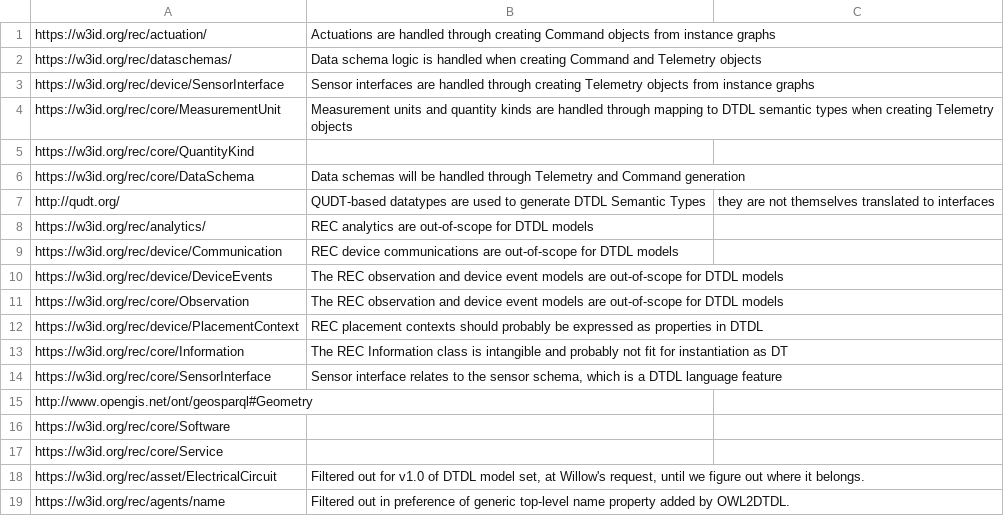
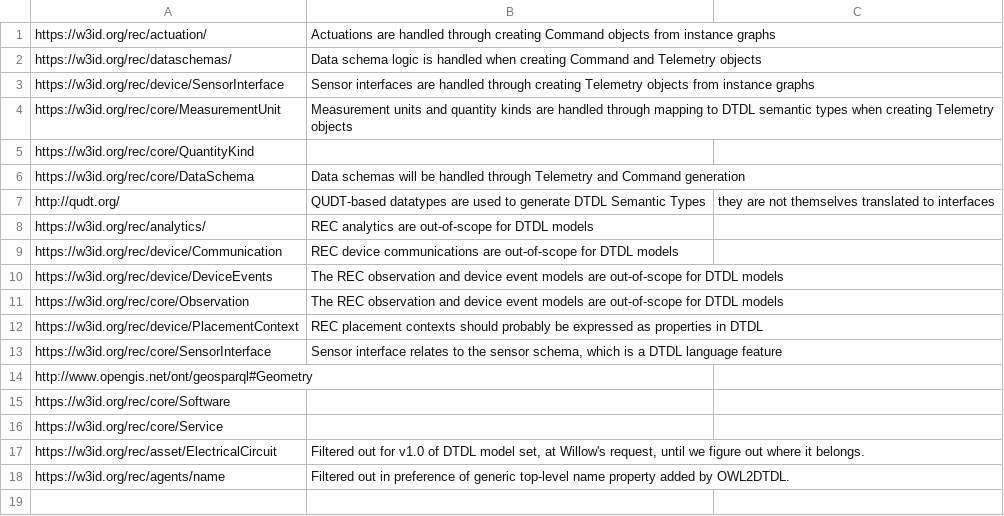
Before and after one commit to Azure/opendigitaltwins-tools, a CSV file: OWL2DTDL/RecIgnoredNames.csv, drawn as a sheet; the diff names each change by its address in the sheet, - before the commit and + after, or states it on an @@ line.

Commit message:
Update RecIgnoredNames.csv

```diff
--- a/OWL2DTDL/RecIgnoredNames.csv
+++ b/OWL2DTDL/RecIgnoredNames.csv
-row 13: https://w3id.org/rec/core/Information | The REC Information class is intangible and probably not fit for instantiation as DT
```
